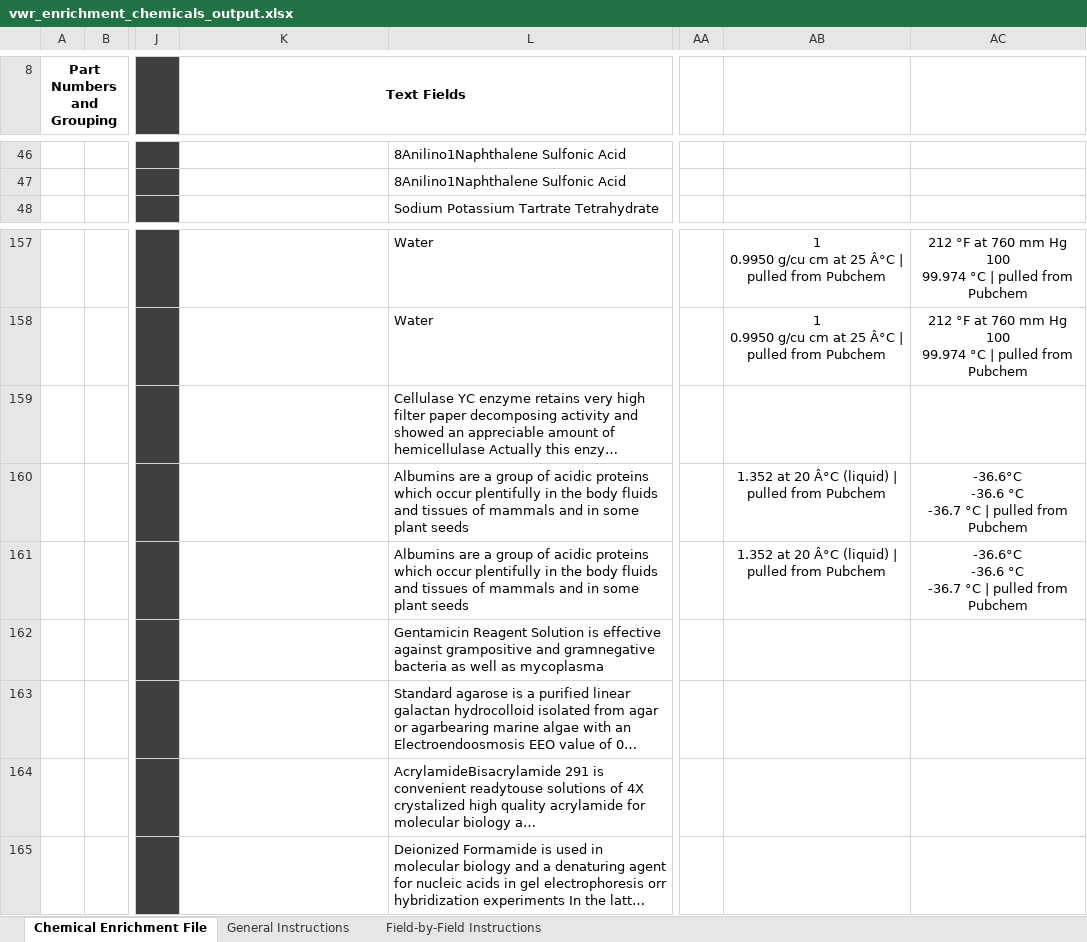
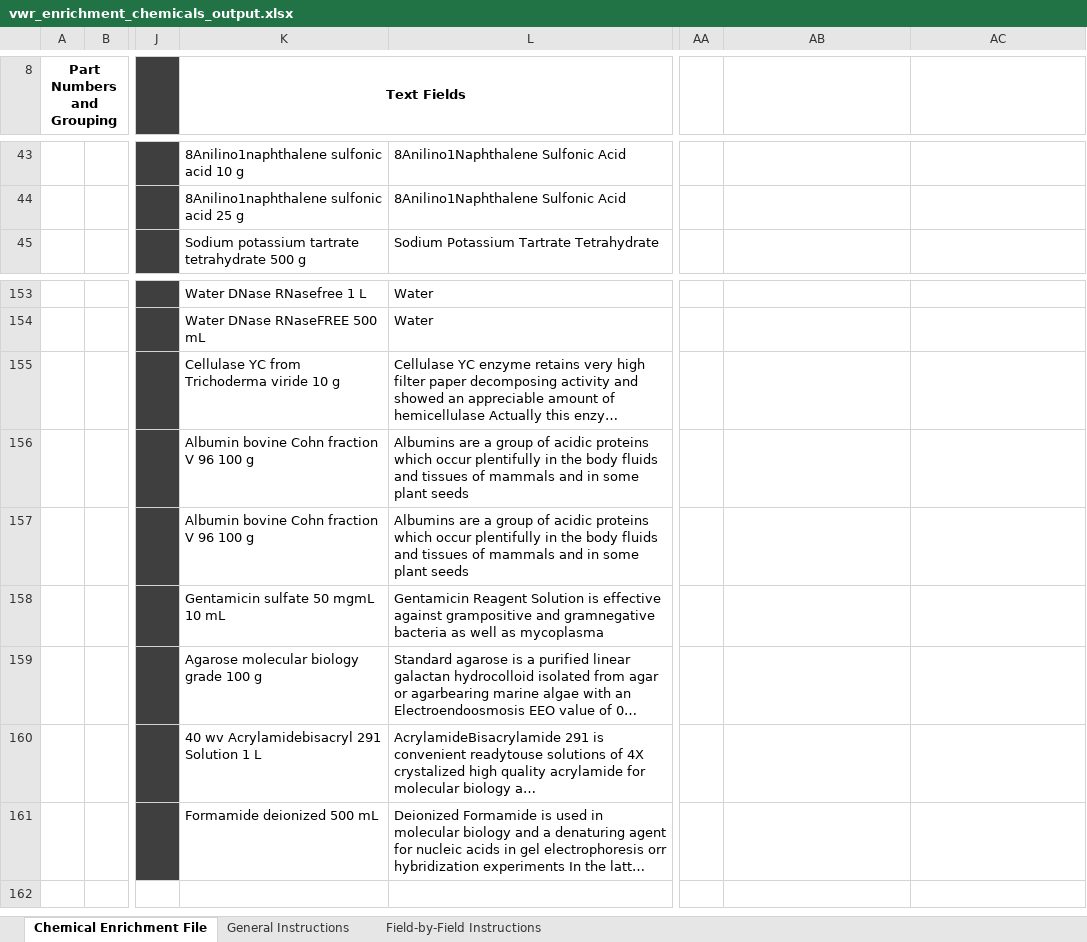
Before and after one commit to CarthagoDelendaEst58/Autofill, an Excel workbook: outputs/enrichment_outputs/vwr_enrichment_chemicals_output.xlsx, sheet Chemical Enrichment File, drawn as a sheet; only a part is shown, gaps mark what is left out; long unchanged cells end in …; values as stored, in another font and other column widths than the file's, no borders; addresses are those after the commit; ↵ is a line break in a cell; the diff covers the shown part only; the diff names each change by its address in the sheet, - before the commit and + after, or states it on an @@ line.

```diff
--- a/outputs/enrichment_outputs/vwr_enrichment_chemicals_output.xlsx (sheet Chemical Enrichment File)
+++ b/outputs/enrichment_outputs/vwr_enrichment_chemicals_output.xlsx (sheet Chemical Enrichment File)
-K43 (Text Fields): (empty)
+K43 (Text Fields): 8Anilino1naphthalene sulfonic acid 10 g
-K44 (Text Fields): (empty)
+K44 (Text Fields): 8Anilino1naphthalene sulfonic acid 25 g
-K45 (Text Fields): (empty)
+K45 (Text Fields): Sodium potassium tartrate tetrahydrate 500 g
-K153 (Text Fields): (empty)
+K153 (Text Fields): Water DNase RNasefree 1 L
-AB153:AB154: 1 ↵ 0.9950 g/cu cm at 25 Â°C | pulled from Pubchem
+AB153:AB154: (empty)
-AC153:AC154: 212 °F at 760 mm Hg ↵ 100 ↵ 99.974 °C | pulled from Pubchem
+AC153:AC154: (empty)
-K154 (Text Fields): (empty)
+K154 (Text Fields): Water DNase RNaseFREE 500 mL
-K155 (Text Fields): (empty)
+K155 (Text Fields): Cellulase YC from Trichoderma viride 10 g
-K156:K157 (Text Fields): (empty)
+K156:K157 (Text Fields): Albumin bovine Cohn fraction V 96 100 g
-AB156:AB157: 1.352 at 20 Â°C (liquid) | pulled from Pubchem
+AB156:AB157: (empty)
-AC156:AC157: -36.6°C ↵ -36.6 °C ↵ -36.7 °C | pulled from Pubchem
+AC156:AC157: (empty)
-K158 (Text Fields): (empty)
+K158 (Text Fields): Gentamicin sulfate 50 mgmL 10 mL
-K159 (Text Fields): (empty)
+K159 (Text Fields): Agarose molecular biology grade 100 g
-K160 (Text Fields): (empty)
+K160 (Text Fields): 40 wv Acrylamidebisacryl 291 Solution 1 L
-K161 (Text Fields): (empty)
+K161 (Text Fields): Formamide deionized 500 mL
```
Also changed, not shown: other rows of this sheet, forms/vwr_enrichment_antibodies.xlsx, forms/vwr_enrichment_ccm.xlsx, 20 other files.
